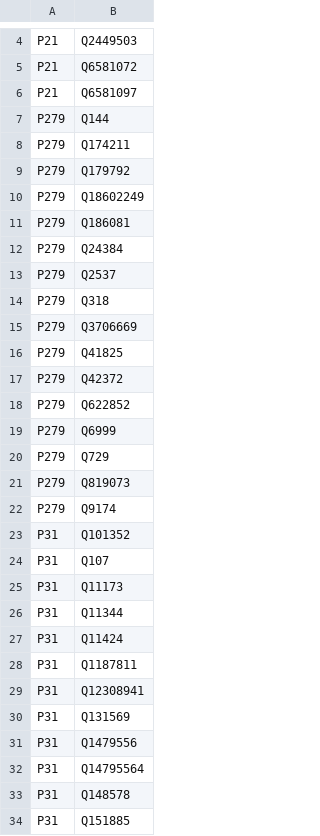
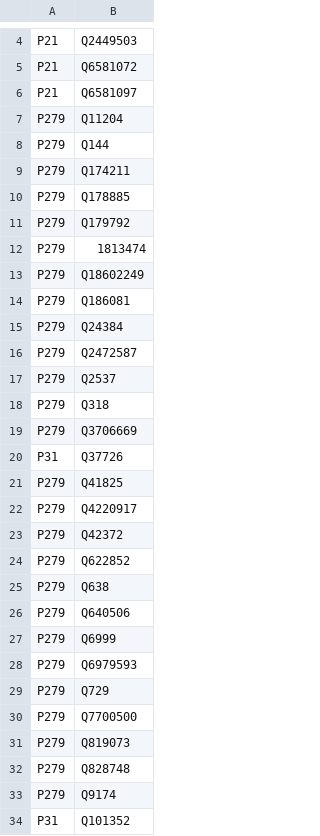
Before and after one commit to kermitt2/entity-fishing, a CSV file: src/main/resources/feature_mapper.csv, drawn as a sheet; only a part is shown, gaps mark what is left out; the shorter side is filled out with more unchanged rows; the diff covers the shown part only.

```diff
--- a/src/main/resources/feature_mapper.csv
+++ b/src/main/resources/feature_mapper.csv
@@ -6,5 +6,8 @@ P21,Q6581072
 P21,Q6581097
+P279,Q11204
 P279,Q144
 P279,Q174211
+P279,Q178885
 P279,Q179792
+P279,1813474
 P279,Q18602249
@@ -12,2 +15,3 @@ P279,Q186081
 P279,Q24384
+P279,Q2472587
 P279,Q2537
@@ -15,8 +19,15 @@ P279,Q318
 P279,Q3706669
+P31,Q37726
 P279,Q41825
+P279,Q4220917
 P279,Q42372
 P279,Q622852
+P279,Q638
+P279,Q640506
 P279,Q6999
+P279,Q6979593
 P279,Q729
+P279,Q7700500
 P279,Q819073
+P279,Q828748
 P279,Q9174
```
Also changed, not shown: 43 added rows elsewhere in this file, src/main/resources/feature_mapper_no_value.csv, 3 other files.
